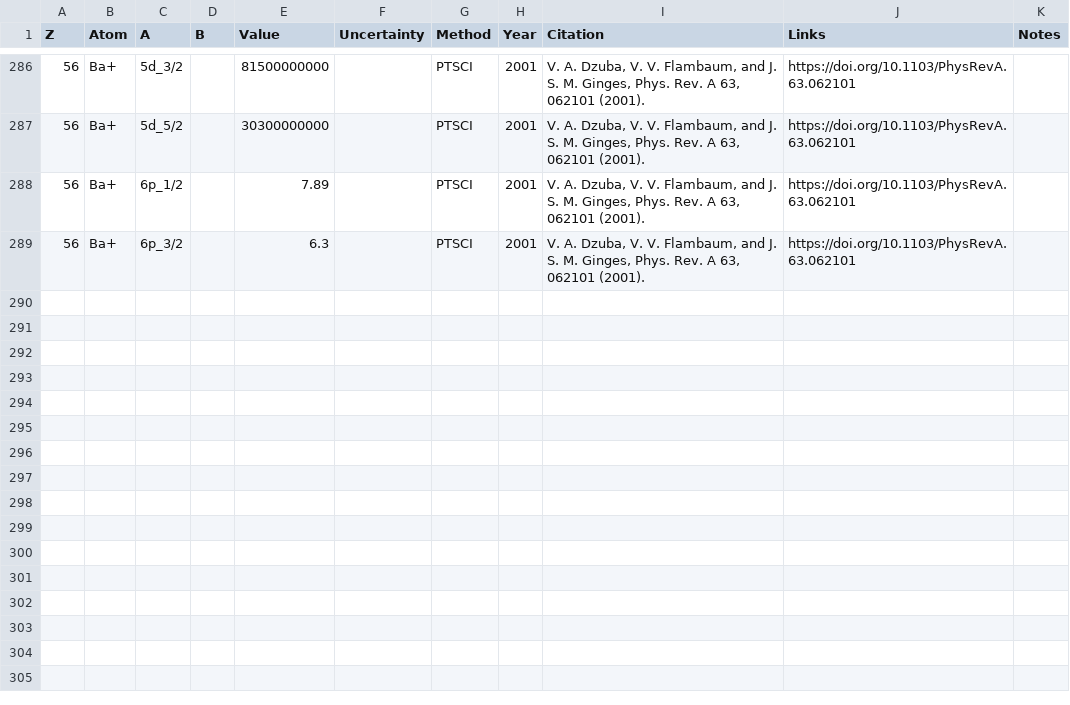
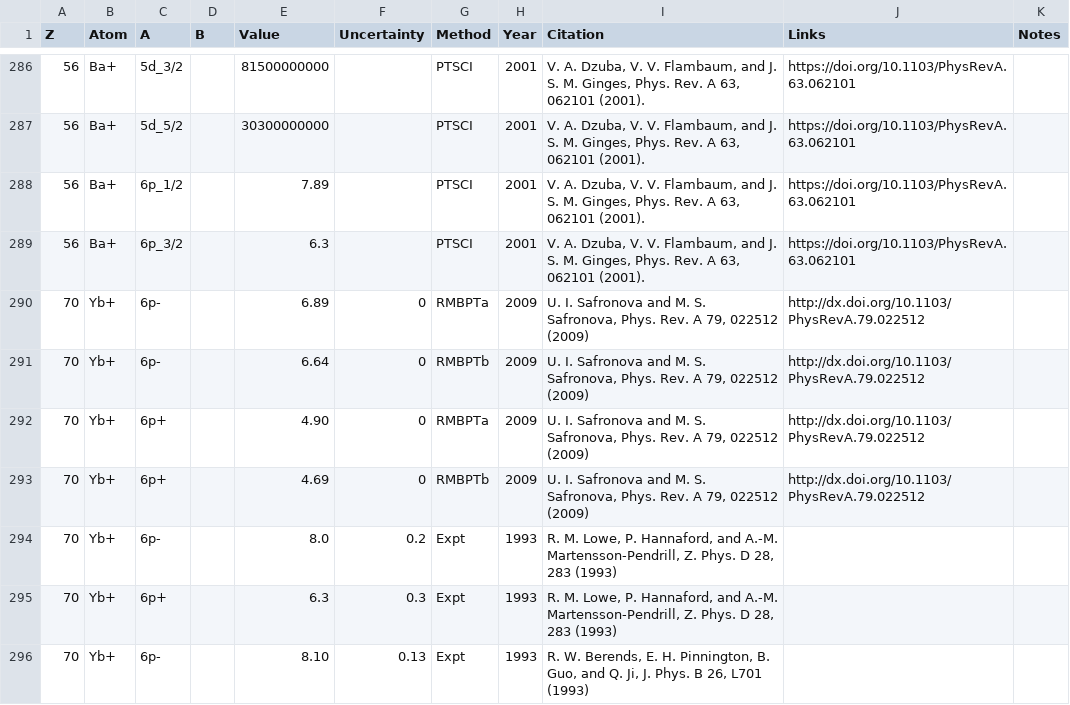
Before and after one commit to benroberts999/AtomData, a CSV file: data/Lifetimes-data.csv, drawn as a sheet; only a part is shown, gaps mark what is left out.

```diff
--- a/data/Lifetimes-data.csv
+++ b/data/Lifetimes-data.csv
@@ -289 +289,8 @@ Z,Atom,A,B,Value,Uncertainty,Method,Year,Citation,Links,Notes
 56,Ba+,6p_3/2,,6.3,,PTSCI,2001,"V. A. Dzuba, V. V. Flambaum, and J. S. M. Ginges, Phys. Rev. A 63, 062101 (2001).",https://doi.org/10.1103/PhysRevA.63.062101,
+70,Yb+,6p-,,6.89,0,RMBPTa,2009,"U. I. Safronova and M. S. Safronova, Phys. Rev. A 79, 022512 (2009)",http://dx.doi.org/10.1103/PhysRevA.79.022512,
+70,Yb+,6p-,,6.64,0,RMBPTb,2009,"U. I. Safronova and M. S. Safronova, Phys. Rev. A 79, 022512 (2009)",http://dx.doi.org/10.1103/PhysRevA.79.022512,
+70,Yb+,6p+,,4.90,0,RMBPTa,2009,"U. I. Safronova and M. S. Safronova, Phys. Rev. A 79, 022512 (2009)",http://dx.doi.org/10.1103/PhysRevA.79.022512,
+70,Yb+,6p+,,4.69,0,RMBPTb,2009,"U. I. Safronova and M. S. Safronova, Phys. Rev. A 79, 022512 (2009)",http://dx.doi.org/10.1103/PhysRevA.79.022512,
+70,Yb+,6p-,,8.0,0.2,Expt,1993,"R. M. Lowe, P. Hannaford, and A.-M. Martensson-Pendrill, Z. Phys. D 28, 283 (1993)",
+70,Yb+,6p+,,6.3,0.3,Expt,1993,"R. M. Lowe, P. Hannaford, and A.-M. Martensson-Pendrill, Z. Phys. D 28, 283 (1993)",
+70,Yb+,6p-,,8.10,0.13,Expt,1993,"R. W. Berends, E. H. Pinnington, B. Guo, and Q. Ji, J. Phys. B 26, L701 (1993)",
```
Also changed, not shown: data/E2-data.csv, data/Table-Hyperfine.csv, 2 other files.
